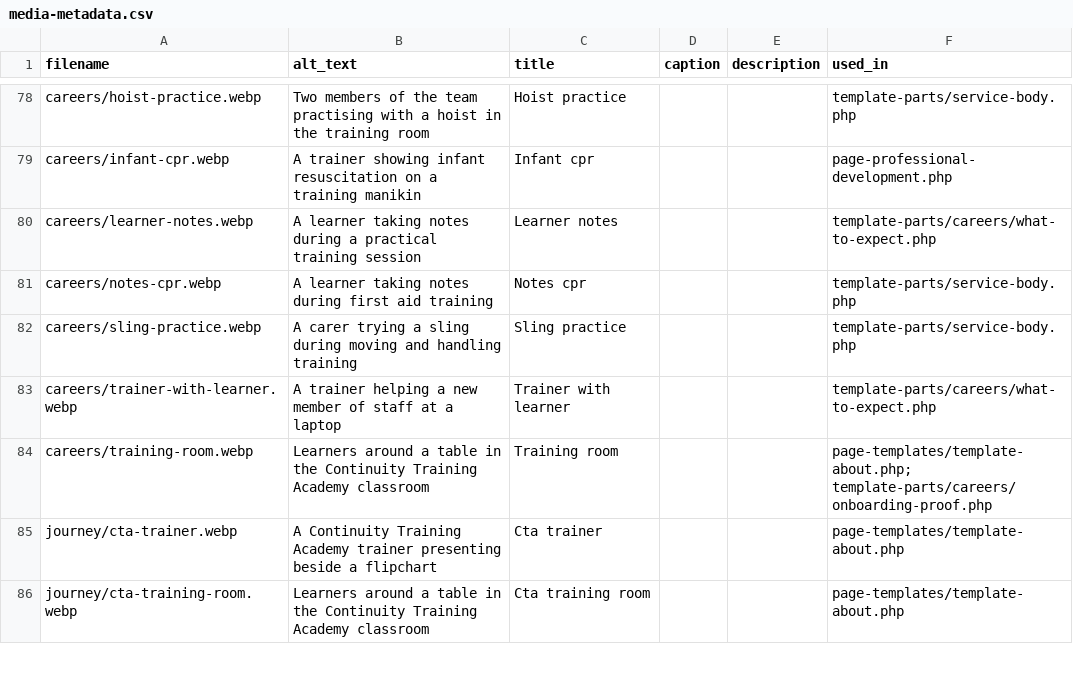
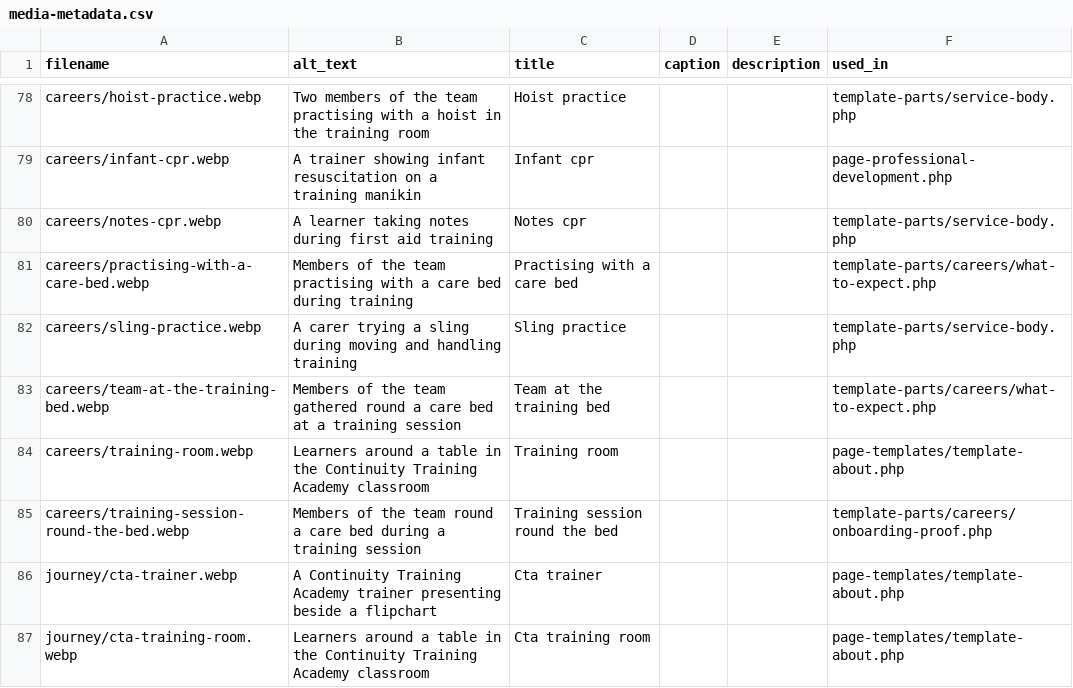
Before and after one commit to ell13e/ccs, a CSV file: assets/images/media-metadata.csv, drawn as a sheet; only a part is shown, gaps mark what is left out.

```diff
--- a/assets/images/media-metadata.csv
+++ b/assets/images/media-metadata.csv
@@ -79,7 +79,8 @@ careers/hoist-practice.webp,Two members of the team practising with a hoist in t
 careers/infant-cpr.webp,A trainer showing infant resuscitation on a training manikin,Infant cpr,,,page-professional-development.php
-careers/learner-notes.webp,A learner taking notes during a practical training session,Learner notes,,,template-parts/careers/what-to-expect.php
 careers/notes-cpr.webp,A learner taking notes during first aid training,Notes cpr,,,template-parts/service-body.php
+careers/practising-with-a-care-bed.webp,Members of the team practising with a care bed during training,Practising with a care bed,,,template-parts/careers/what-to-expect.php
 careers/sling-practice.webp,A carer trying a sling during moving and handling training,Sling practice,,,template-parts/service-body.php
-careers/trainer-with-learner.webp,A trainer helping a new member of staff at a laptop,Trainer with learner,,,template-parts/careers/what-to-expect.php
-careers/training-room.webp,Learners around a table in the Continuity Training Academy classroom,Training room,,,page-templates/template-about.php; template-parts/careers/onboarding-proof.php
+careers/team-at-the-training-bed.webp,Members of the team gathered round a care bed at a training session,Team at the training bed,,,template-parts/careers/what-to-expect.php
+careers/training-room.webp,Learners around a table in the Continuity Training Academy classroom,Training room,,,page-templates/template-about.php
+careers/training-session-round-the-bed.webp,Members of the team round a care bed during a training session,Training session round the bed,,,template-parts/careers/onboarding-proof.php
 journey/cta-trainer.webp,A Continuity Training Academy trainer presenting beside a flipchart,Cta trainer,,,page-templates/template-about.php
```
Also changed, not shown: 20 other files.
